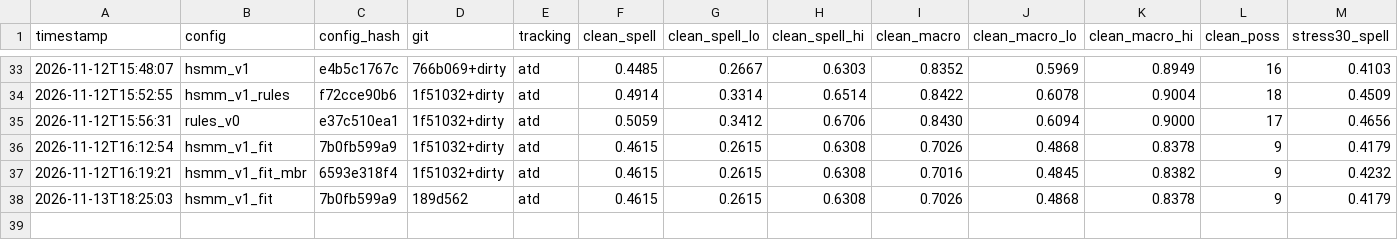
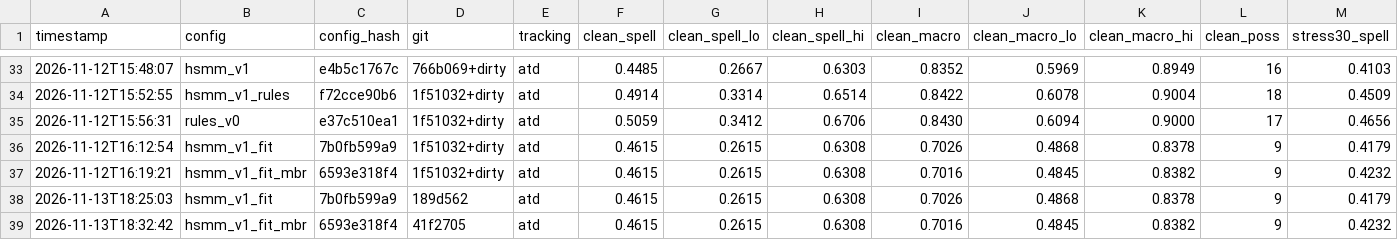
Before and after one commit to sergicasesalonso/Pompeu-Data-Team, a CSV file: results/leaderboard.csv, drawn as a sheet; only a part is shown, gaps mark what is left out; rows hold the shown columns only; the diff names each change by its address in the sheet, - before the commit and + after, or states it on an @@ line.

Commit message:
leaderboard: hsmm_v1_fit_mbr

```diff
--- a/results/leaderboard.csv
+++ b/results/leaderboard.csv
+row 39: 2026-11-13T18:32:42 | hsmm_v1_fit_mbr | 6593e318f4 | 41f2705 | atd | 0.4615 | 0.2615 | 0.6308 | 0.7016 | 0.4845 | 0.8382 | 9 | 0.4232
```
